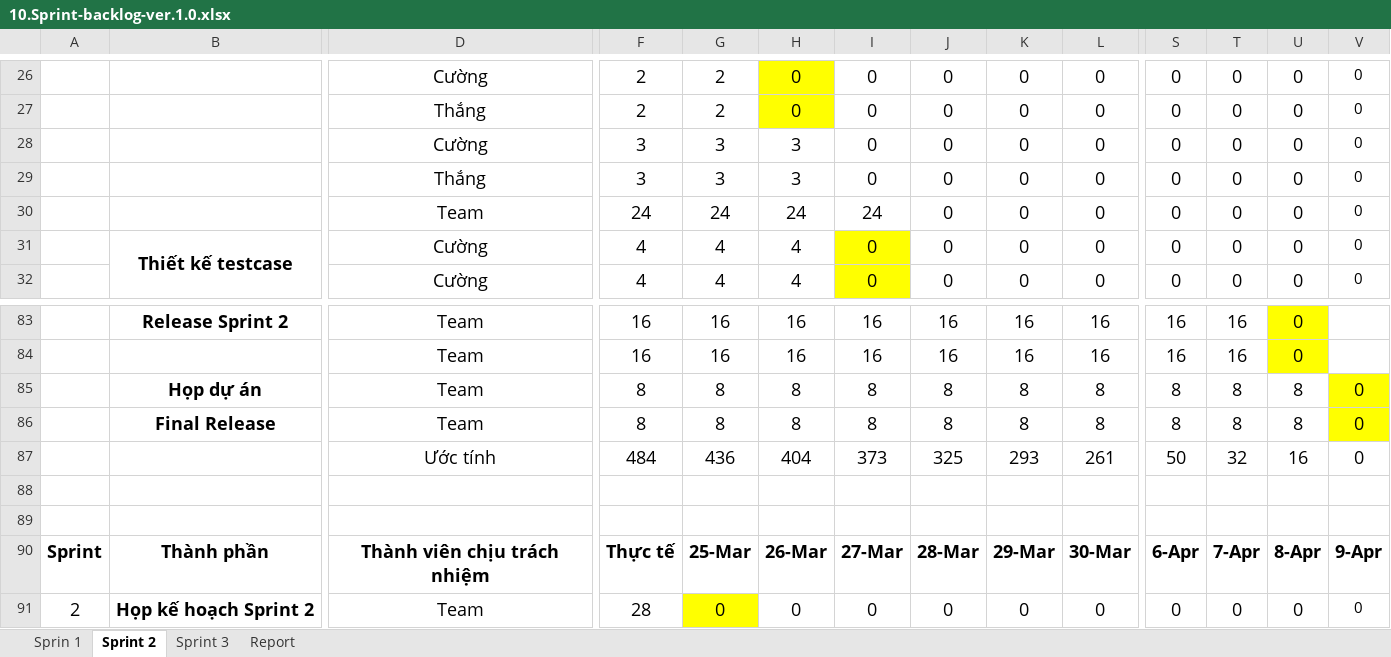
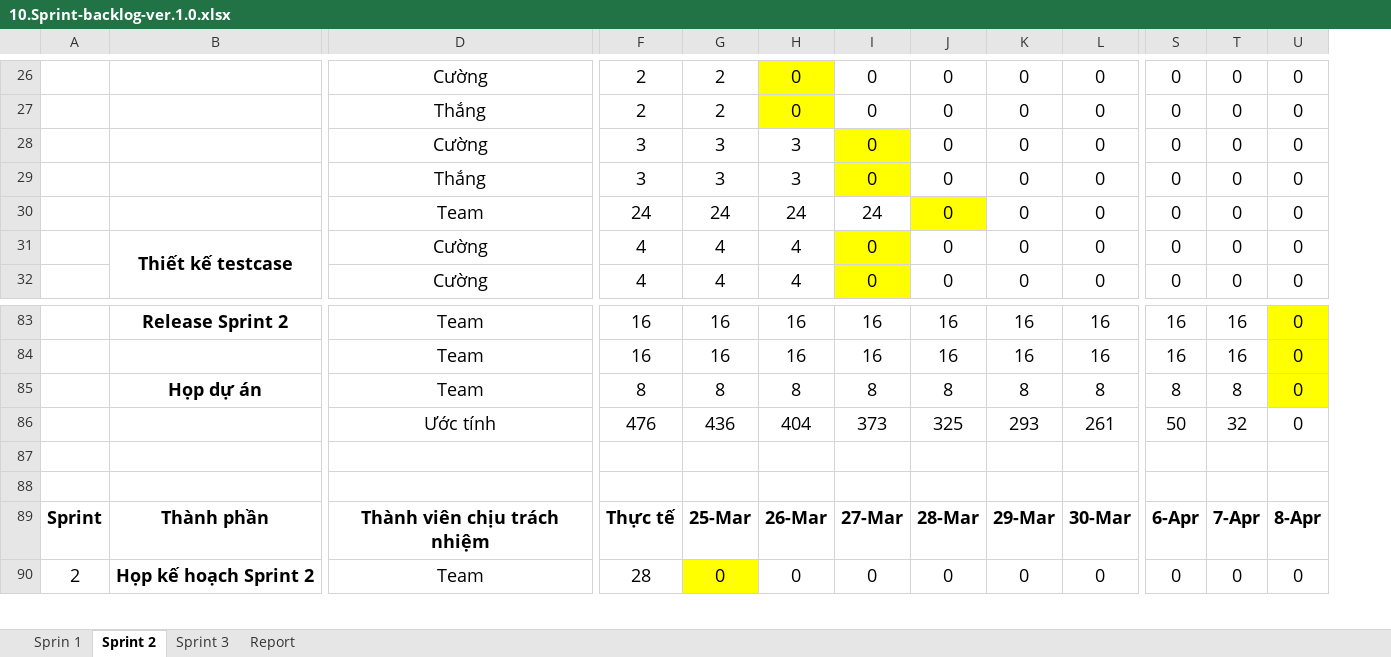
Before and after one commit to hongnguyen0204/4IN1_DoAnTotNghiep, an Excel workbook: Tài liệu/10.Sprint-backlog-ver.1.0.xlsx, sheet Sprint 2, drawn as a sheet; only a part is shown, gaps mark what is left out; values as stored, in another font and other column widths than the file's, no borders; charts and pictures not drawn; removed rows and columns are numbered as before the commit, all else as after; rows hold the shown columns only; the diff covers the shown part only; the diff names each change by its address in the sheet, - before the commit and + after, or states it on an @@ line.

```diff
--- a/Tài liệu/10.Sprint-backlog-ver.1.0.xlsx (sheet Sprint 2)
+++ b/Tài liệu/10.Sprint-backlog-ver.1.0.xlsx (sheet Sprint 2)
-column V, rows 26-32: all 0; row 85: 0; rows 87-91: 0 |  |  | 9-Apr | 0
-I28:I29 fill: none
+I28:I29 fill: #FFFF00
-J30 fill: none
+J30 fill: #FFFF00
-U85: 8
+U85: 0
-U85 fill: none
+U85 fill: #FFFF00
-row 86:  | Final Release | Team | 8 | 8 | 8 | 8 | 8 | 8 | 8 | 8 | 8 | 8 | 0
-F86: 484
+F86: 476
-U86: 16
+U86: 0
```
Also changed, not shown: 4 added rows, 5 removed rows, 10 edited cells and cell formats elsewhere in this sheet, sheet Sprint 3, sheet Report, sheet Sprin 1, formulas that keep their value, charts or pictures, 4 other files.
